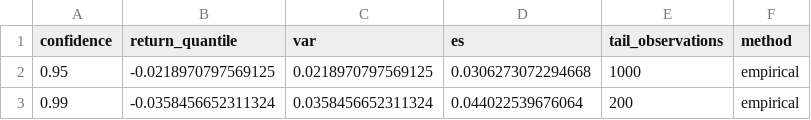
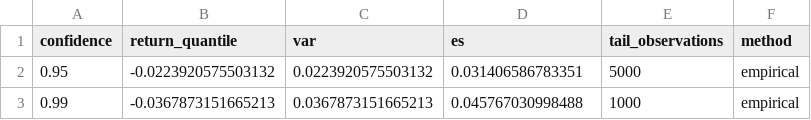
Before and after one commit to jiabin2001/portfolio-risk-analytics, a CSV file: outputs/tables/current_copula_risk.csv, drawn as a sheet.

```diff
--- a/outputs/tables/current_copula_risk.csv
+++ b/outputs/tables/current_copula_risk.csv
@@ -1,3 +1,3 @@
 "confidence","return_quantile","var","es","tail_observations","method"
-0.95,-0.0218970797569125,0.0218970797569125,0.0306273072294668,1000,"empirical"
-0.99,-0.0358456652311324,0.0358456652311324,0.044022539676064,200,"empirical"
+0.95,-0.0223920575503132,0.0223920575503132,0.031406586783351,5000,"empirical"
+0.99,-0.0367873151665213,0.0367873151665213,0.045767030998488,1000,"empirical"
```
Also changed, not shown: outputs/tables/copula_model_selection.csv, outputs/tables/current_baseline_risk.csv, 14 other files.
